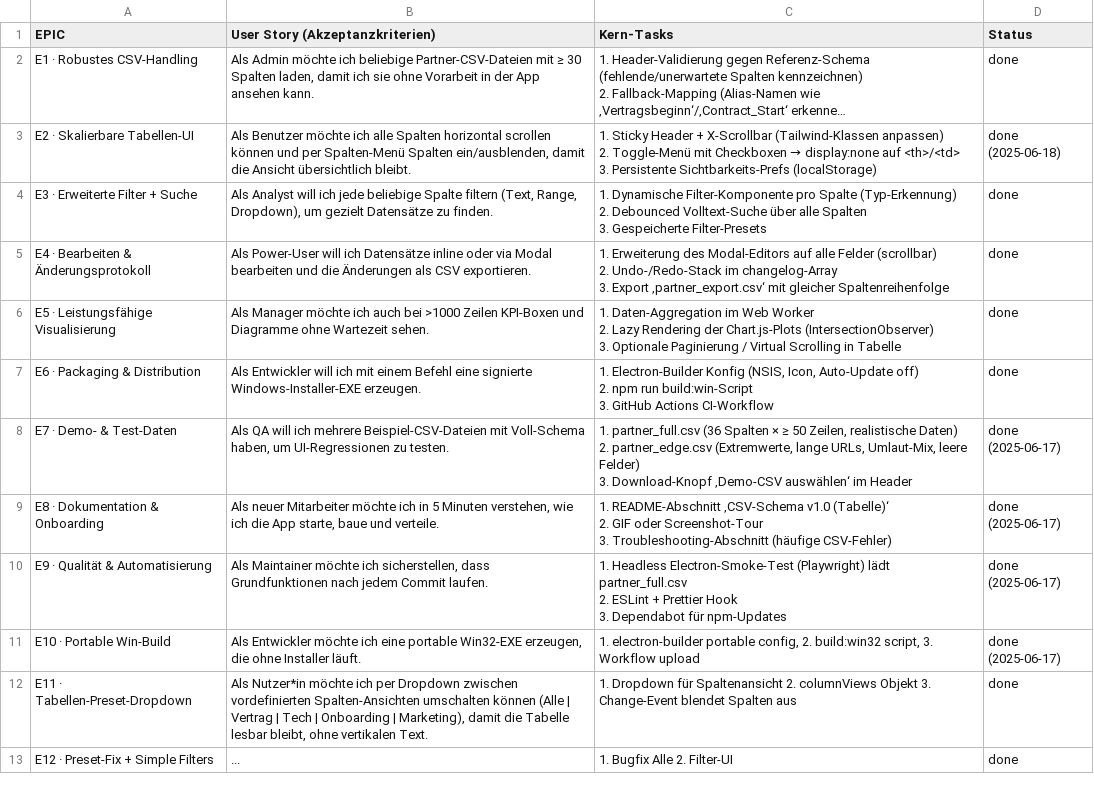
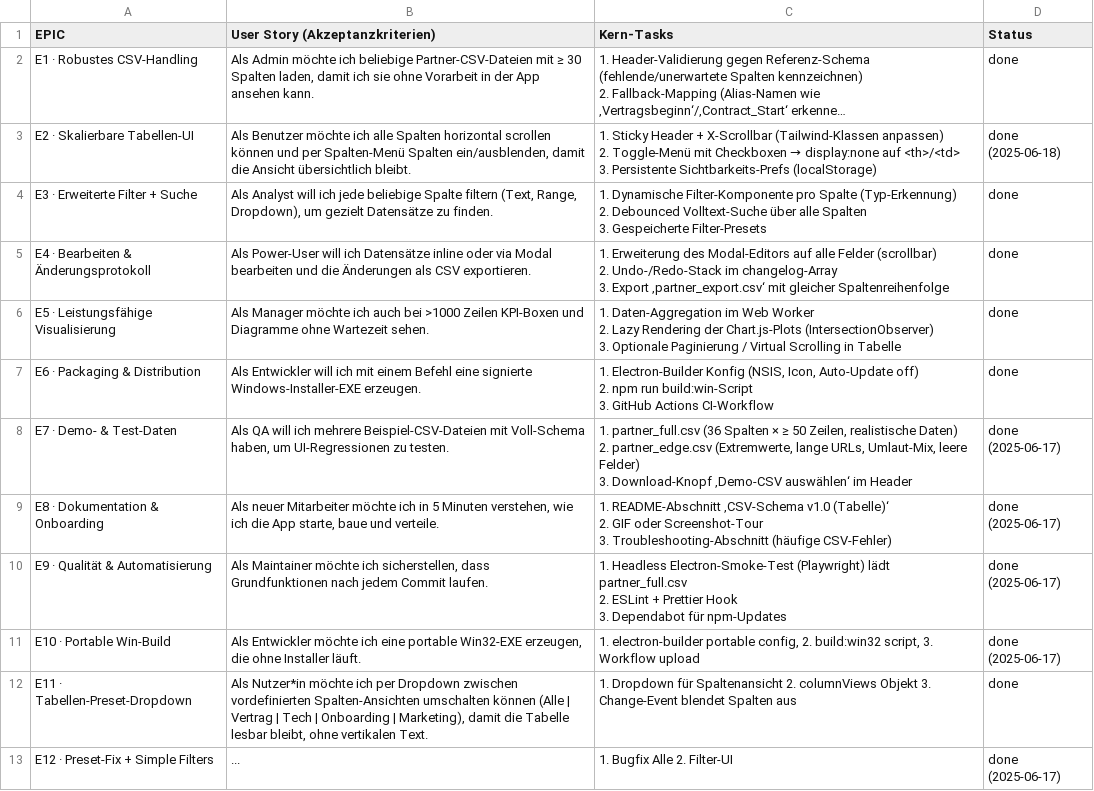
Before and after one commit to jorgemuc/partner-dashboard-clean, a CSV file: BACKLOG.csv, drawn as a sheet; long unchanged cells end in ….

```diff
--- a/BACKLOG.csv
+++ b/BACKLOG.csv
@@ -31,2 +31,2 @@ EPIC,User Story (Akzeptanzkriterien),Kern-Tasks,Status
 "E11 · Tabellen-Preset-Dropdown","Als Nutzer*in möchte ich per Dropdown zwischen vordefinierten Spalten-Ansichten umschalten können (Alle | Vertrag | Tech | Onboarding | Marketing), damit die Tabelle lesbar bleibt, ohne vertikalen Text.","1. Dropdown für Spaltenansicht 2. columnViews Objekt 3. Change-Event blendet Spalten aus","done"
-"E12 · Preset-Fix + Simple Filters","...","1. Bugfix Alle 2. Filter-UI","done"
+"E12 · Preset-Fix + Simple Filters","...","1. Bugfix Alle 2. Filter-UI","done (2025-06-17)"
```
Also changed, not shown: 4 other files.
